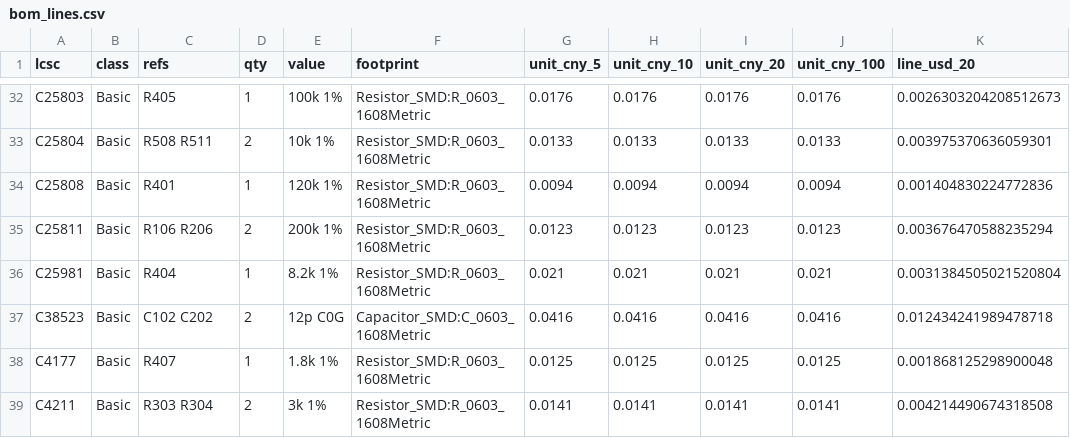
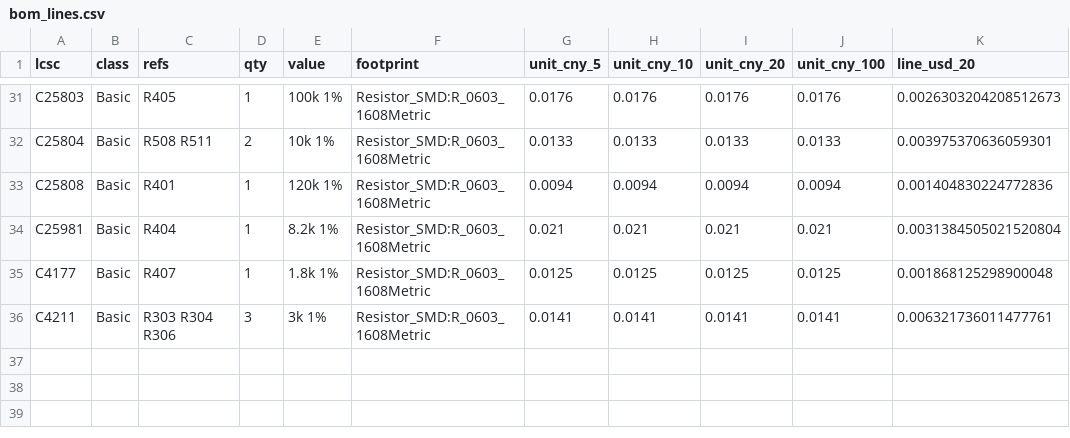
Before and after one commit to jerryrt/due_oscilloscope, a CSV file: hardware/afe-proto/v2/layout/gate3/data/bom_lines.csv, drawn as a sheet; only a part is shown, gaps mark what is left out; the diff covers the shown part only.

```diff
--- a/hardware/afe-proto/v2/layout/gate3/data/bom_lines.csv
+++ b/hardware/afe-proto/v2/layout/gate3/data/bom_lines.csv
@@ -34,6 +33,4 @@ C25804,Basic,R508 R511,2,10k 1%,Resistor_SMD:R_0603_1608Metric,0.0133,0.0133,0.0
 C25808,Basic,R401,1,120k 1%,Resistor_SMD:R_0603_1608Metric,0.0094,0.0094,0.0094,0.0094,0.001404830224772836
-C25811,Basic,R106 R206,2,200k 1%,Resistor_SMD:R_0603_1608Metric,0.0123,0.0123,0.0123,0.0123,0.003676470588235294
 C25981,Basic,R404,1,8.2k 1%,Resistor_SMD:R_0603_1608Metric,0.021,0.021,0.021,0.021,0.0031384505021520804
-C38523,Basic,C102 C202,2,12p C0G,Capacitor_SMD:C_0603_1608Metric,0.0416,0.0416,0.0416,0.0416,0.012434241989478718
 C4177,Basic,R407,1,1.8k 1%,Resistor_SMD:R_0603_1608Metric,0.0125,0.0125,0.0125,0.0125,0.001868125298900048
-C4211,Basic,R303 R304,2,3k 1%,Resistor_SMD:R_0603_1608Metric,0.0141,0.0141,0.0141,0.0141,0.004214490674318508
+C4211,Basic,R303 R304 R306,3,3k 1%,Resistor_SMD:R_0603_1608Metric,0.0141,0.0141,0.0141,0.0141,0.006321736011477761
```
Also changed, not shown: 5 added rows, 6 removed rows and 10 edited cells elsewhere in this file, hardware/afe-proto/bom/v1/order-5-100.csv, hardware/afe-proto/v2/bom/catalog.csv, 14 other files.
